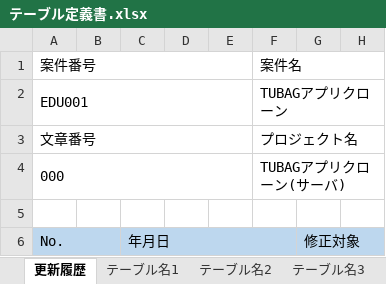
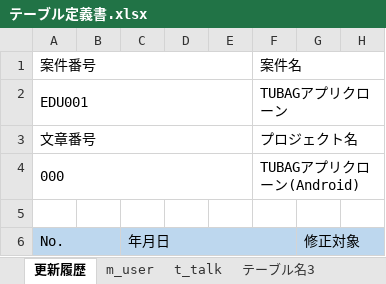
Before and after one commit to k-gotoh/tunag-app-documents, an Excel workbook: 010_設計書/900_サーバ/010_テーブル定義書/テーブル定義書.xlsx, sheet 更新履歴, drawn as a sheet; only a part is shown; values as stored, in another font and other column widths than the file's, no borders; the diff names each change by its address in the sheet, - before the commit and + after, or states it on an @@ line.

```diff
--- a/010_設計書/900_サーバ/010_テーブル定義書/テーブル定義書.xlsx (sheet 更新履歴)
+++ b/010_設計書/900_サーバ/010_テーブル定義書/テーブル定義書.xlsx (sheet 更新履歴)
-sheet tab: テーブル名1
+sheet tab: m_user
-sheet tab: テーブル名2
+sheet tab: t_talk
-F4 (案件名): TUBAGアプリクローン(サーバ)
+F4 (案件名): TUBAGアプリクローン(Android)
```
Also changed, not shown: sheet t_talk, sheet m_user, sheet ヘッダ, sheet テーブル名4, sheet テーブル名3, 010_設計書/040_テーブル定義書/テーブル定義書.xlsx.
